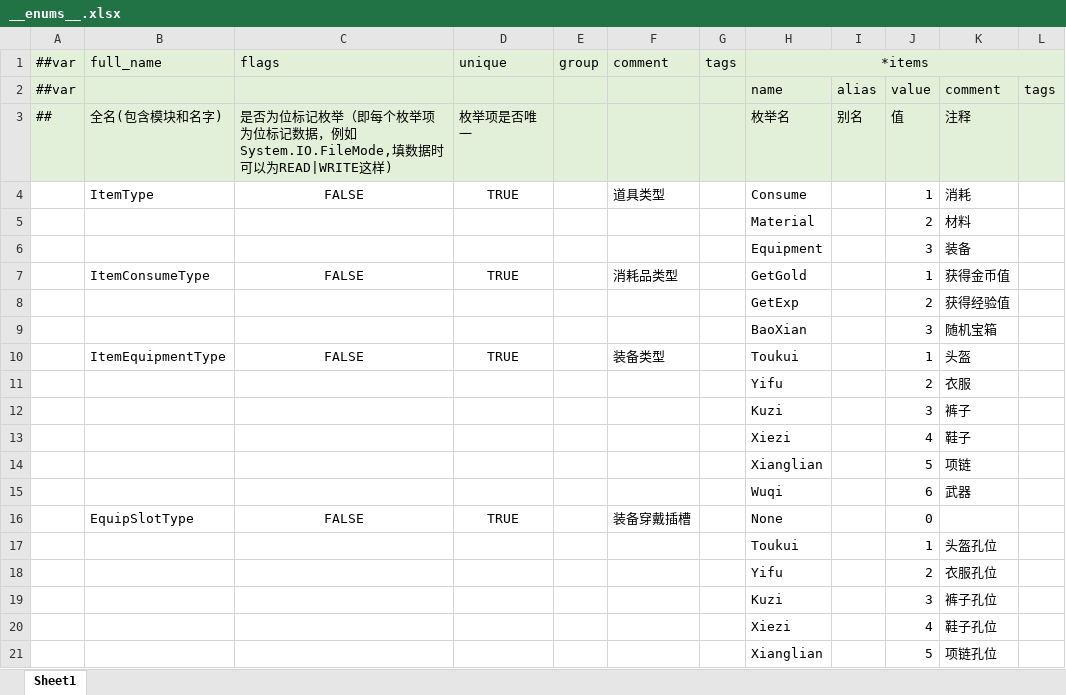
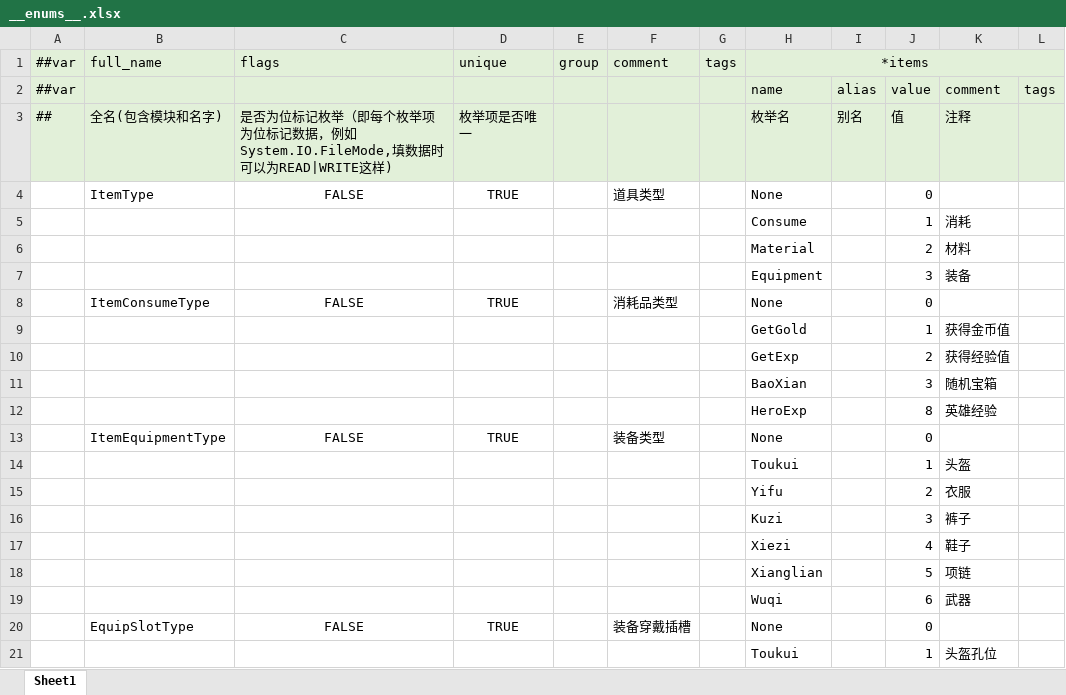
Before and after one commit to csyinghuochong/miniprogram_1, an Excel workbook: Unity/Assets/Config/Excel/__enums__.xlsx, sheet Sheet1, drawn as a sheet; only a part is shown; the shorter side is filled out with more unchanged rows; values as stored, in another font and other column widths than the file's, no borders; addresses are those after the commit; the diff names each change by its address in the sheet, - before the commit and + after, or states it on an @@ line.

```diff
--- a/Unity/Assets/Config/Excel/__enums__.xlsx (sheet Sheet1)
+++ b/Unity/Assets/Config/Excel/__enums__.xlsx (sheet Sheet1)
-H4 (*items): Consume
+H4 (*items): None
-J4: 1
+J4: 0
-K4: 消耗
+K4: (empty)
+row 5:  |  |  |  |  |  |  | Consume |  | 1 | 消耗
-H8 (*items): GetGold
+H8 (*items): None
-J8: 1
+J8: 0
-K8: 获得金币值
+K8: (empty)
+row 9:  |  |  |  |  |  |  | GetGold |  | 1 | 获得金币值
+row 12:  |  |  |  |  |  |  | HeroExp |  | 8 | 英雄经验
-H13 (*items): Toukui
+H13 (*items): None
-J13: 1
+J13: 0
-K13: 头盔
+K13: (empty)
+row 14:  |  |  |  |  |  |  | Toukui |  | 1 | 头盔
```
Also changed, not shown: Unity/Assets/Config/Excel/ItemConfig.xlsx, 19 other files.
